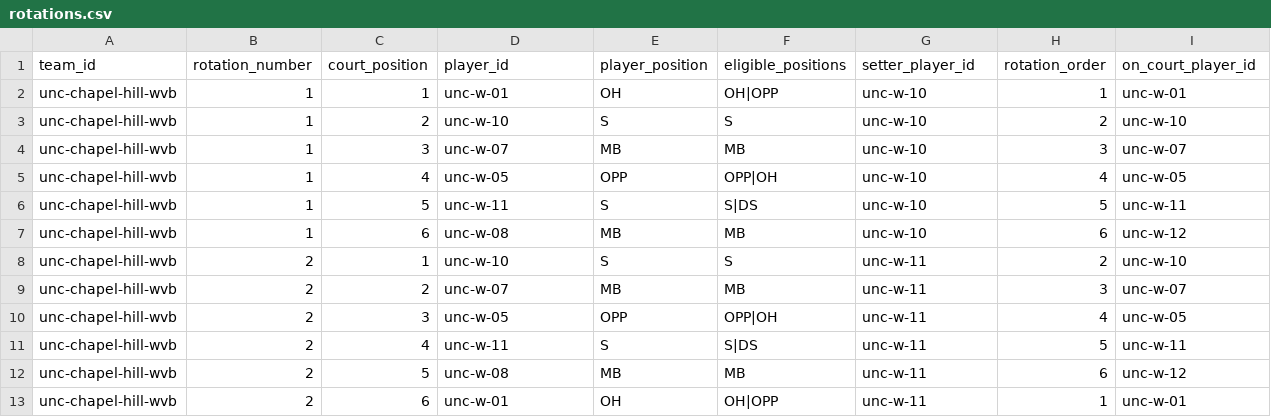
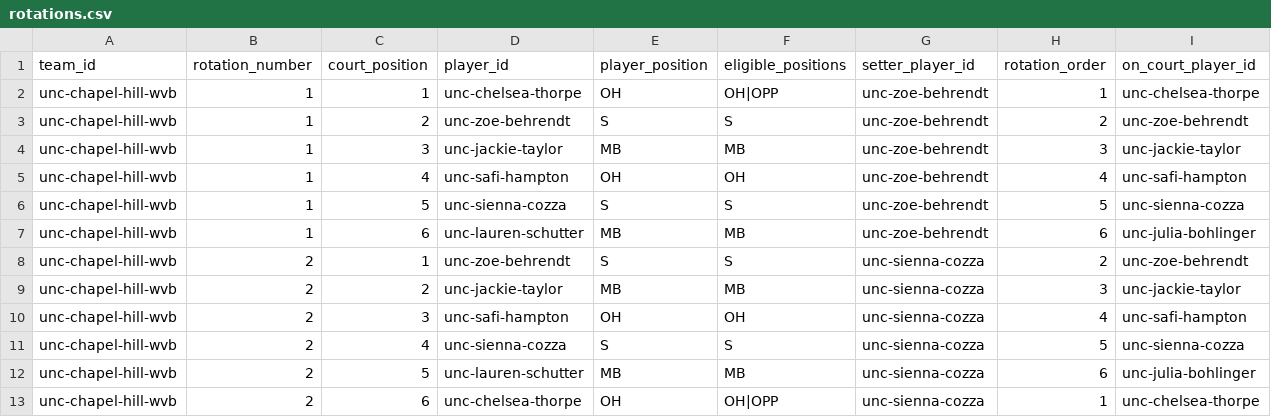
Before and after one commit to schappi1-byte/SPIKE, a CSV file: backend/data/unc_chapel_hill/rotations.csv, drawn as a sheet; only a part is shown; the diff covers the shown part only.

```diff
--- a/backend/data/unc_chapel_hill/rotations.csv
+++ b/backend/data/unc_chapel_hill/rotations.csv
@@ -1,13 +1,13 @@
 team_id,rotation_number,court_position,player_id,player_position,eligible_positions,setter_player_id,rotation_order,on_court_player_id
-unc-chapel-hill-wvb,1,1,unc-w-01,OH,OH|OPP,unc-w-10,1,unc-w-01
-unc-chapel-hill-wvb,1,2,unc-w-10,S,S,unc-w-10,2,unc-w-10
-unc-chapel-hill-wvb,1,3,unc-w-07,MB,MB,unc-w-10,3,unc-w-07
-unc-chapel-hill-wvb,1,4,unc-w-05,OPP,OPP|OH,unc-w-10,4,unc-w-05
-unc-chapel-hill-wvb,1,5,unc-w-11,S,S|DS,unc-w-10,5,unc-w-11
-unc-chapel-hill-wvb,1,6,unc-w-08,MB,MB,unc-w-10,6,unc-w-12
-unc-chapel-hill-wvb,2,1,unc-w-10,S,S,unc-w-11,2,unc-w-10
-unc-chapel-hill-wvb,2,2,unc-w-07,MB,MB,unc-w-11,3,unc-w-07
-unc-chapel-hill-wvb,2,3,unc-w-05,OPP,OPP|OH,unc-w-11,4,unc-w-05
-unc-chapel-hill-wvb,2,4,unc-w-11,S,S|DS,unc-w-11,5,unc-w-11
-unc-chapel-hill-wvb,2,5,unc-w-08,MB,MB,unc-w-11,6,unc-w-12
-unc-chapel-hill-wvb,2,6,unc-w-01,OH,OH|OPP,unc-w-11,1,unc-w-01
+unc-chapel-hill-wvb,1,1,unc-chelsea-thorpe,OH,OH|OPP,unc-zoe-behrendt,1,unc-chelsea-thorpe
+unc-chapel-hill-wvb,1,2,unc-zoe-behrendt,S,S,unc-zoe-behrendt,2,unc-zoe-behrendt
+unc-chapel-hill-wvb,1,3,unc-jackie-taylor,MB,MB,unc-zoe-behrendt,3,unc-jackie-taylor
+unc-chapel-hill-wvb,1,4,unc-safi-hampton,OH,OH,unc-zoe-behrendt,4,unc-safi-hampton
+unc-chapel-hill-wvb,1,5,unc-sienna-cozza,S,S,unc-zoe-behrendt,5,unc-sienna-cozza
+unc-chapel-hill-wvb,1,6,unc-lauren-schutter,MB,MB,unc-zoe-behrendt,6,unc-julia-bohlinger
+unc-chapel-hill-wvb,2,1,unc-zoe-behrendt,S,S,unc-sienna-cozza,2,unc-zoe-behrendt
+unc-chapel-hill-wvb,2,2,unc-jackie-taylor,MB,MB,unc-sienna-cozza,3,unc-jackie-taylor
+unc-chapel-hill-wvb,2,3,unc-safi-hampton,OH,OH,unc-sienna-cozza,4,unc-safi-hampton
+unc-chapel-hill-wvb,2,4,unc-sienna-cozza,S,S,unc-sienna-cozza,5,unc-sienna-cozza
+unc-chapel-hill-wvb,2,5,unc-lauren-schutter,MB,MB,unc-sienna-cozza,6,unc-julia-bohlinger
+unc-chapel-hill-wvb,2,6,unc-chelsea-thorpe,OH,OH|OPP,unc-sienna-cozza,1,unc-chelsea-thorpe
```
Also changed, not shown: 84 edited cells elsewhere in this file, backend/data/unc_chapel_hill/coach_feedback.csv, backend/data/unc_chapel_hill/player_stats.csv, 29 other files.
